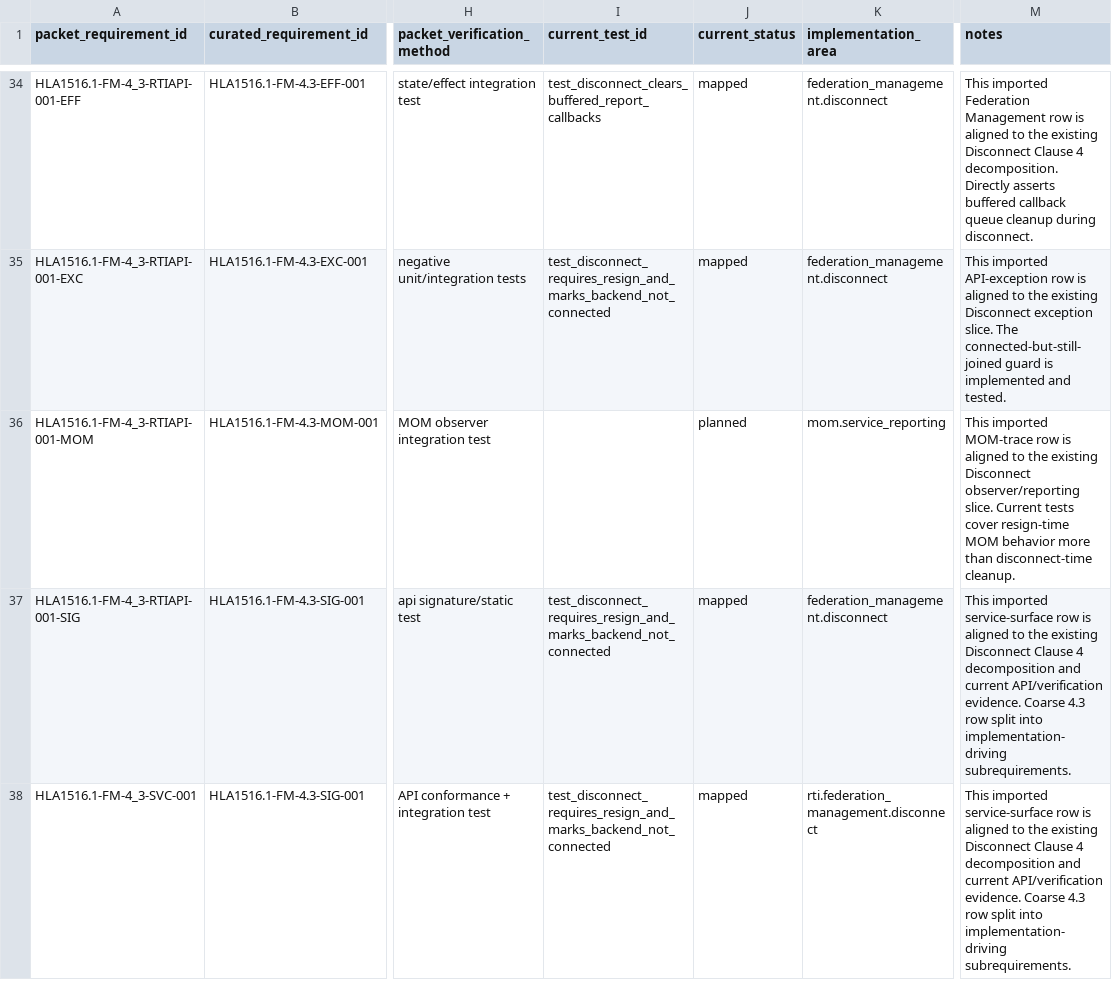
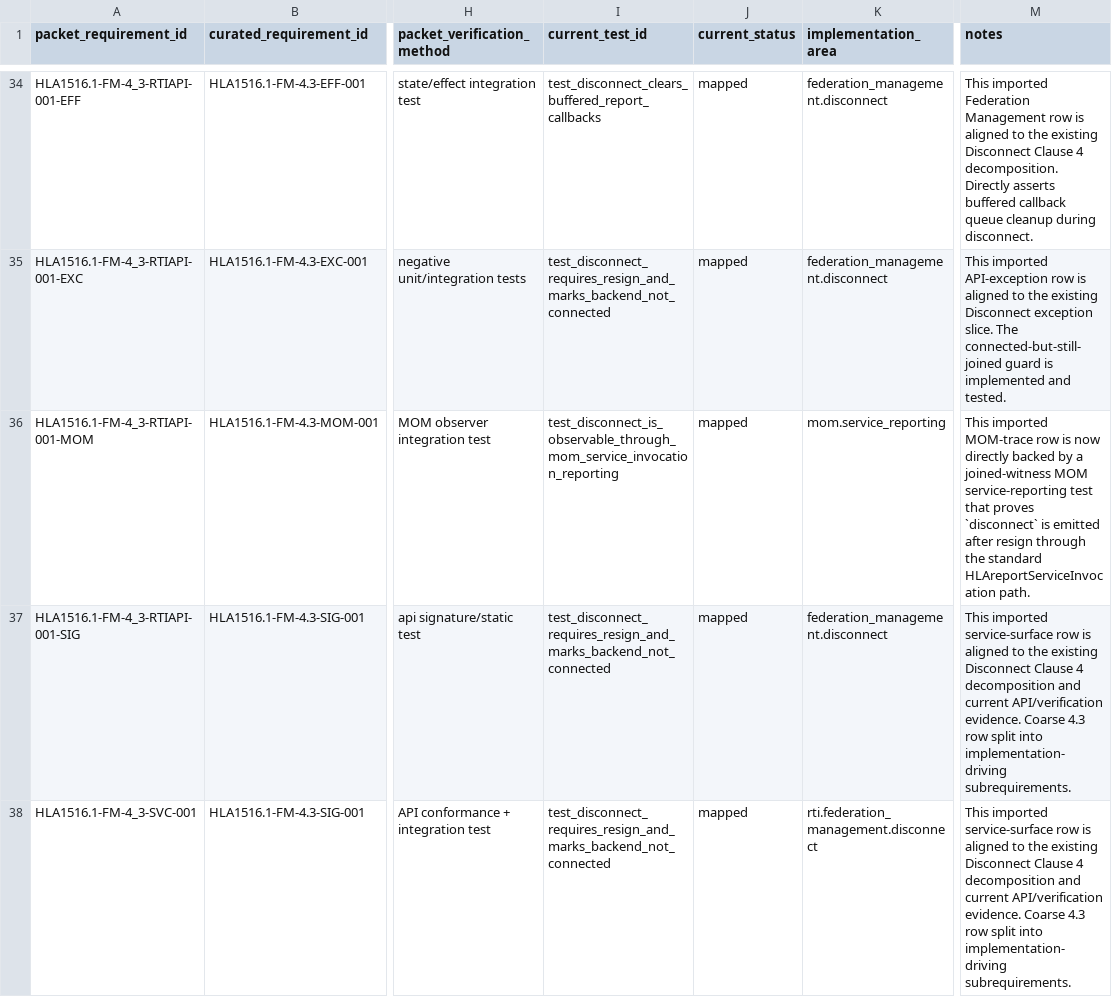
Before and after one commit to sheepfling/sturdy-broccoli, a CSV file: requirements/hla1516_1_fm_detailed_reconciliation.csv, drawn as a sheet; only a part is shown, gaps mark what is left out; the diff names each change by its address in the sheet, - before the commit and + after, or states it on an @@ line.

```diff
--- a/requirements/hla1516_1_fm_detailed_reconciliation.csv
+++ b/requirements/hla1516_1_fm_detailed_reconciliation.csv
-I36 (current_test_id): (empty)
+I36 (current_test_id): test_disconnect_is_observable_through_mom_service_invocation_reporting
-J36 (current_status): planned
+J36 (current_status): mapped
-M36 (notes): …row is aligned to the existing Disconnect observer/reporting slice. Current tests cover resign-time MOM behavior more than disconnect-time cleanup.
+M36 (notes): …row is now directly backed by a joined-witness MOM service-reporting test that proves `disconnect` is emitted after resign through the standard HLAreportServiceInvocation path.
```
Also changed, not shown: requirements/hla1516_2_omt_detailed_reconciliation.csv, 12 other files.
